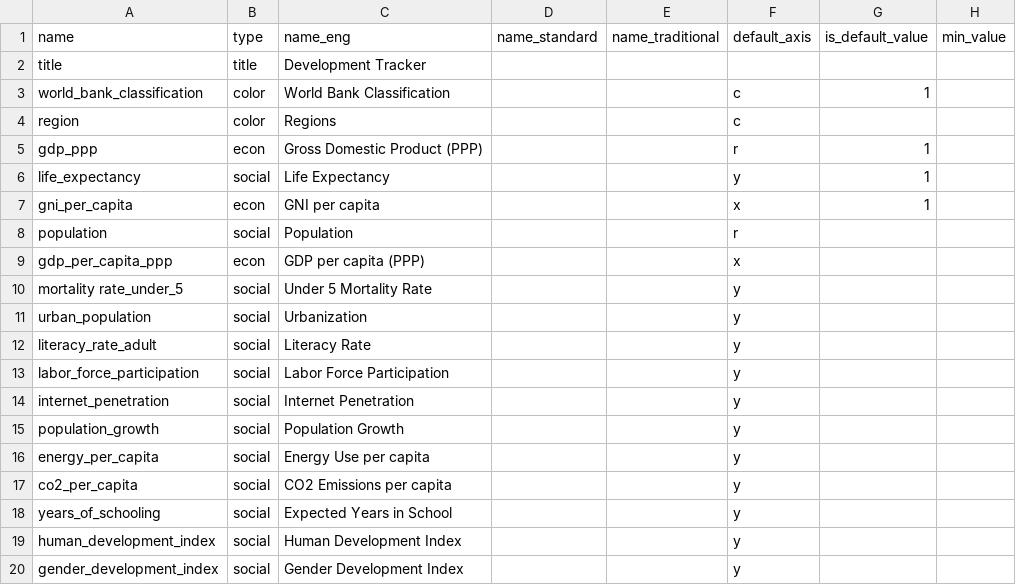
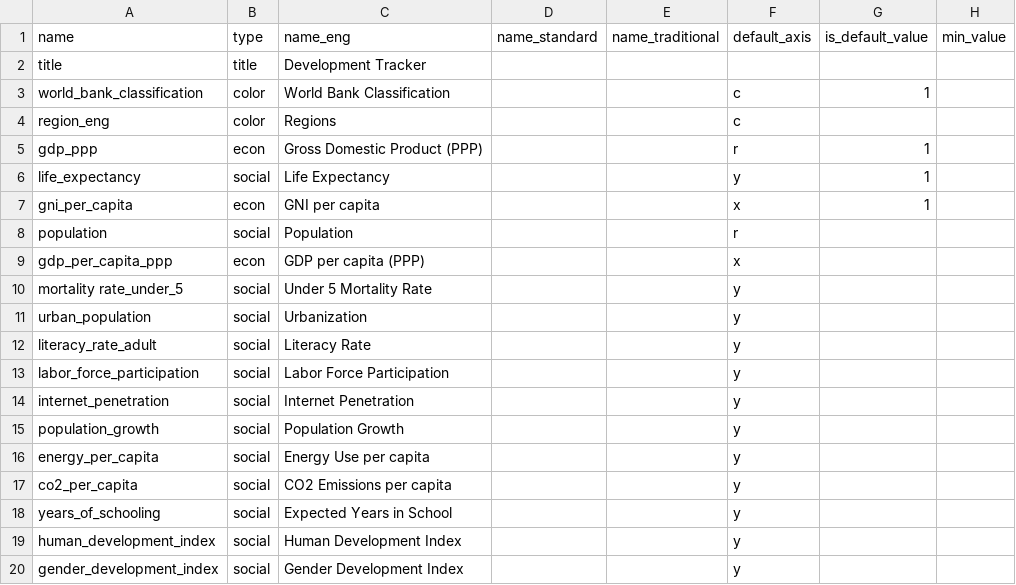
Before and after one commit to jnschrag/gapminderInteractive, a CSV file: src/data/advanced-indicators-20171219.csv, drawn as a sheet; only a part is shown; the diff names each change by its address in the sheet, - before the commit and + after, or states it on an @@ line.

```diff
--- a/src/data/advanced-indicators-20171219.csv
+++ b/src/data/advanced-indicators-20171219.csv
-A4 (name): region
+A4 (name): region_eng
```
Also changed, not shown: src/data/advanced-data-20171219.csv, 11 other files.
